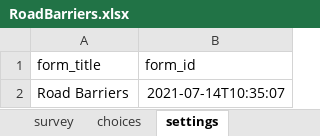
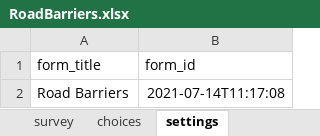
Before and after one commit to hotosm/osm-fieldwork, an Excel workbook: XForms/RoadBarriers.xlsx, sheet settings, drawn as a sheet; values as stored, in another font and other column widths than the file's, no borders; the diff names each change by its address in the sheet, - before the commit and + after, or states it on an @@ line.

Commit message:
Add more forms from gosm project

```diff
--- a/XForms/RoadBarriers.xlsx (sheet settings)
+++ b/XForms/RoadBarriers.xlsx (sheet settings)
-B2 (form_id): 2021-07-14T10:35:07
+B2 (form_id): 2021-07-14T11:17:08
```
Also changed, not shown: sheet survey, 1 other file.
